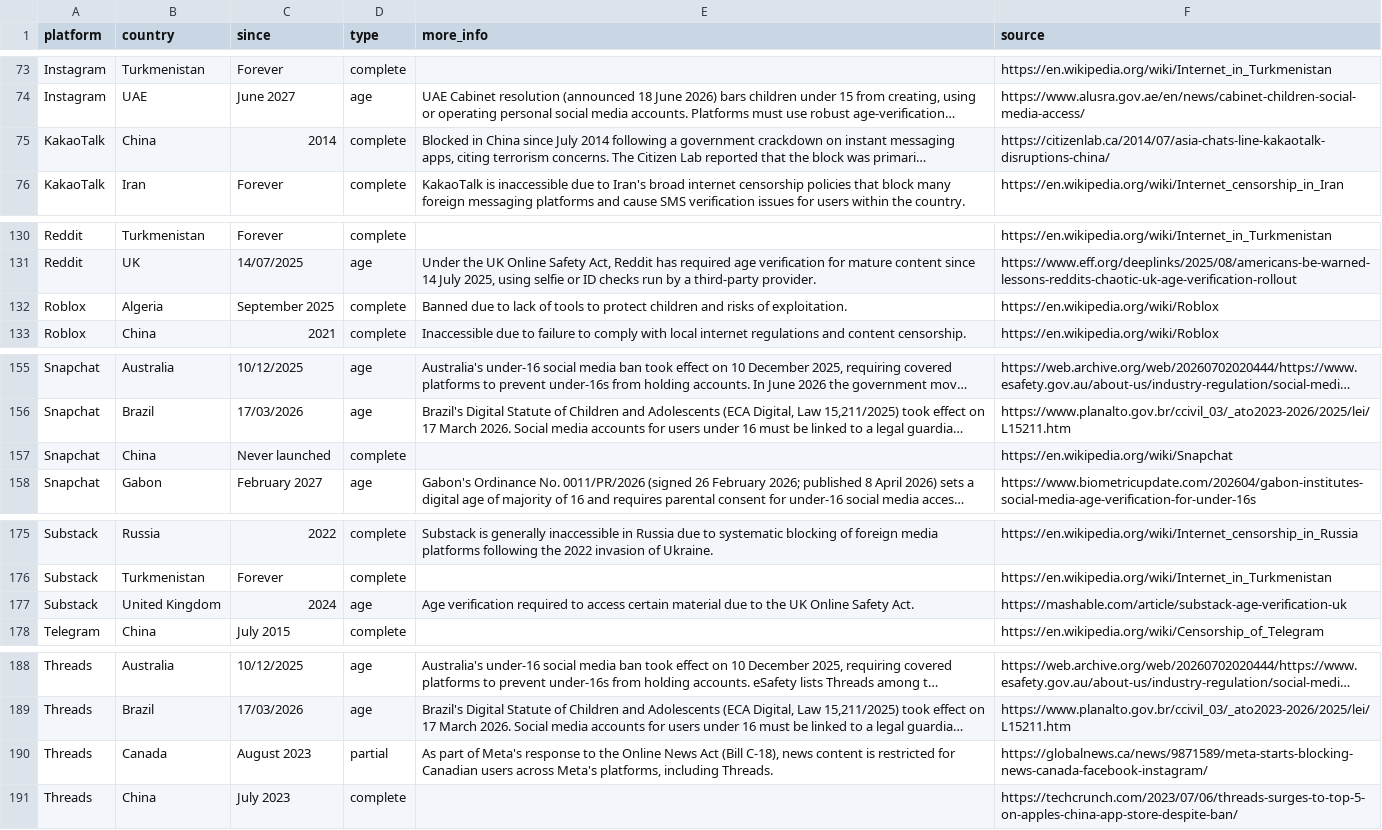
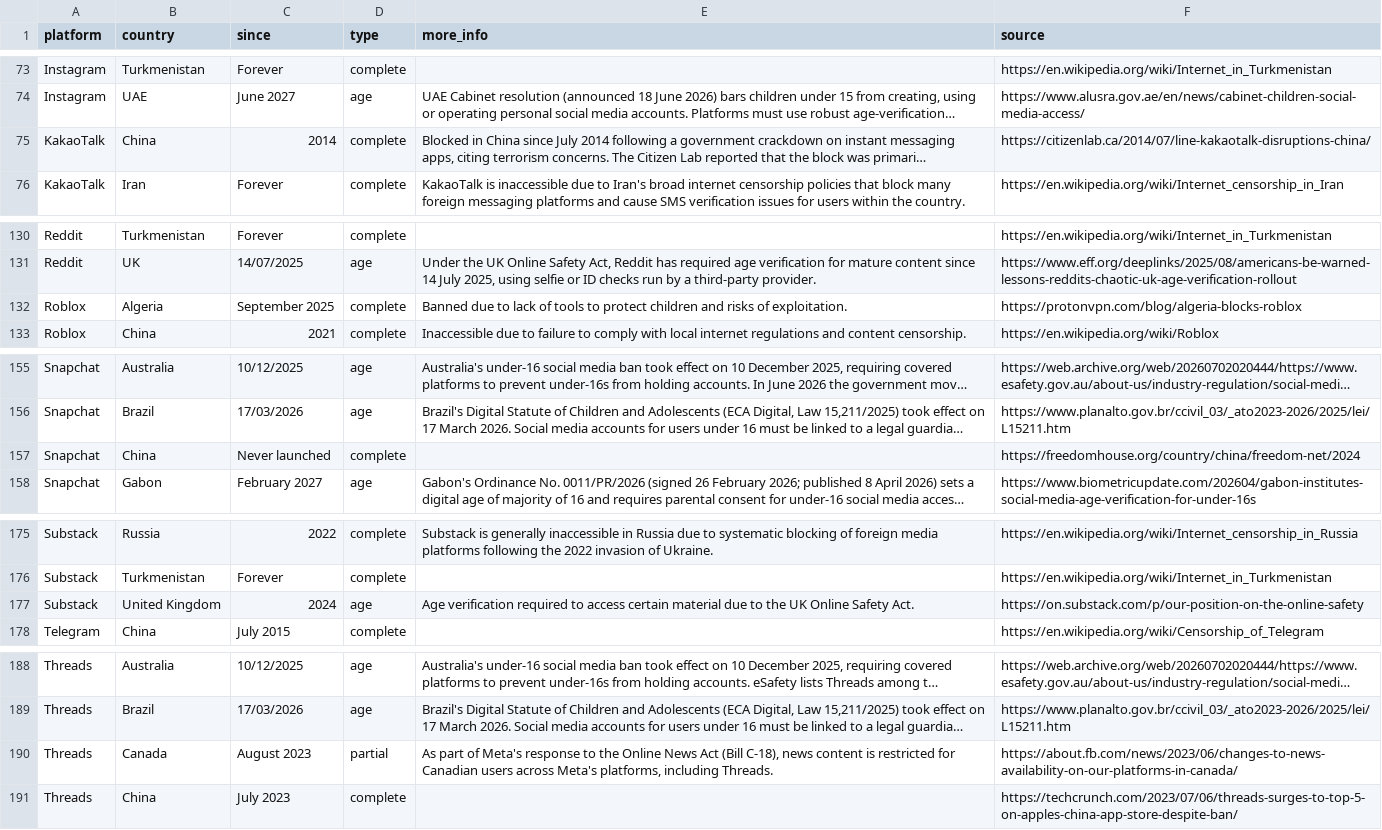
Before and after one commit to vimal7890/Censorship-Tracker, a CSV file: censorship_data.csv, drawn as a sheet; only a part is shown, gaps mark what is left out; long unchanged cells end in …; the diff covers the shown part only; the diff names each change by its address in the sheet, - before the commit and + after, or states it on an @@ line.

```diff
--- a/censorship_data.csv
+++ b/censorship_data.csv
-F75 (source): https://citizenlab.ca/2014/07/asia-chats-line-kakaotalk-disruptions-china/
+F75 (source): https://citizenlab.ca/2014/07/line-kakaotalk-disruptions-china/
-F132 (source): https://en.wikipedia.org/wiki/Roblox
+F132 (source): https://protonvpn.com/blog/algeria-blocks-roblox
-F157 (source): https://en.wikipedia.org/wiki/Snapchat
+F157 (source): https://freedomhouse.org/country/china/freedom-net/2024
-F177 (source): https://mashable.com/article/substack-age-verification-uk
+F177 (source): https://on.substack.com/p/our-position-on-the-online-safety
-F190 (source): https://globalnews.ca/news/9871589/meta-starts-blocking-news-canada-facebook-instagram/
+F190 (source): https://about.fb.com/news/2023/06/changes-to-news-availability-on-our-platforms-in-canada/
```
Also changed, not shown: 22 edited cells elsewhere in this file, 1 other file.
